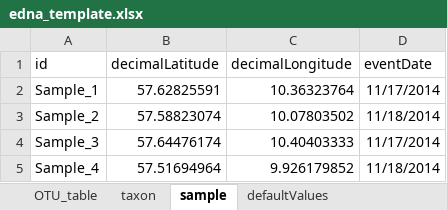
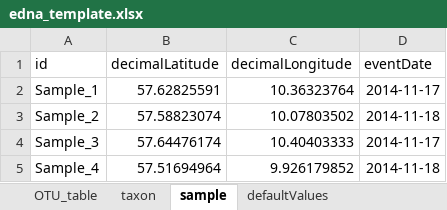
Before and after one commit to gbif/metabarcoding-data-toolkit-ui, an Excel workbook: public/templates/edna_template.xlsx, sheet sample, drawn as a sheet; values as stored, in another font and other column widths than the file's, no borders; the diff names each change by its address in the sheet, - before the commit and + after, or states it on an @@ line.

```diff
--- a/public/templates/edna_template.xlsx (sheet sample)
+++ b/public/templates/edna_template.xlsx (sheet sample)
-D2 (eventDate): 11/17/2014
+D2 (eventDate): 2014-11-17
-D3 (eventDate): 11/18/2014
+D3 (eventDate): 2014-11-18
-D4 (eventDate): 11/17/2014
+D4 (eventDate): 2014-11-17
-D5 (eventDate): 11/18/2014
+D5 (eventDate): 2014-11-18
```
Also changed, not shown: 18 other files.
